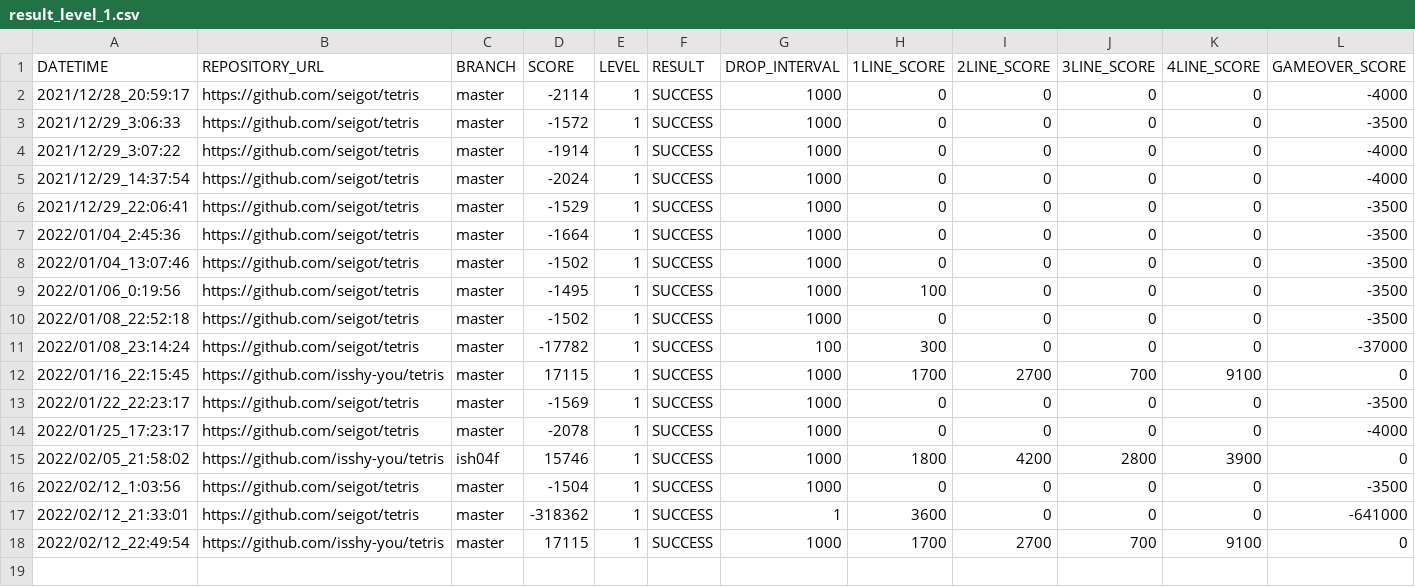
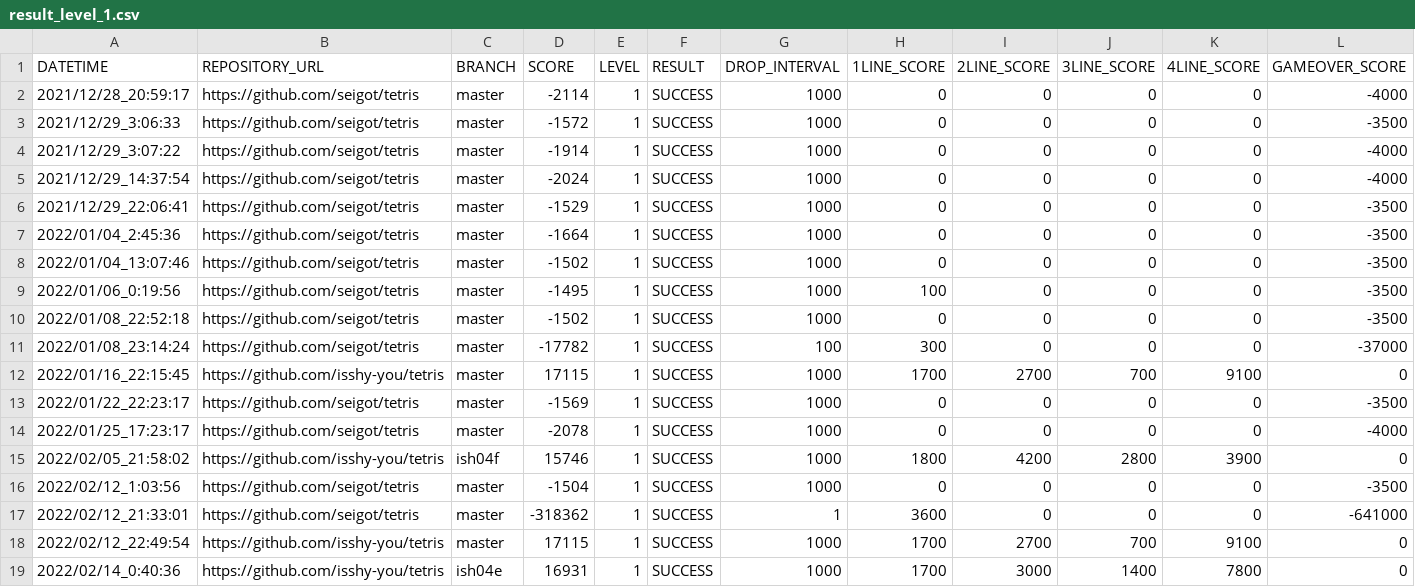
Before and after one commit to ChallengeClub/tetris_score_server, a CSV file: log/result_level_1.csv, drawn as a sheet; only a part is shown; rows hold the shown columns only; the diff names each change by its address in the sheet, - before the commit and + after, or states it on an @@ line.

```diff
--- a/log/result_level_1.csv
+++ b/log/result_level_1.csv
+row 19: 2022/02/14_0:40:36 | https://github.com/isshy-you/tetris | ish04e | 16931 | 1 | SUCCESS | 1000 | 1700 | 3000 | 1400 | 7800 | 0
```
Also changed, not shown: log/result.csv, log/result_ranking_level_1.csv.
